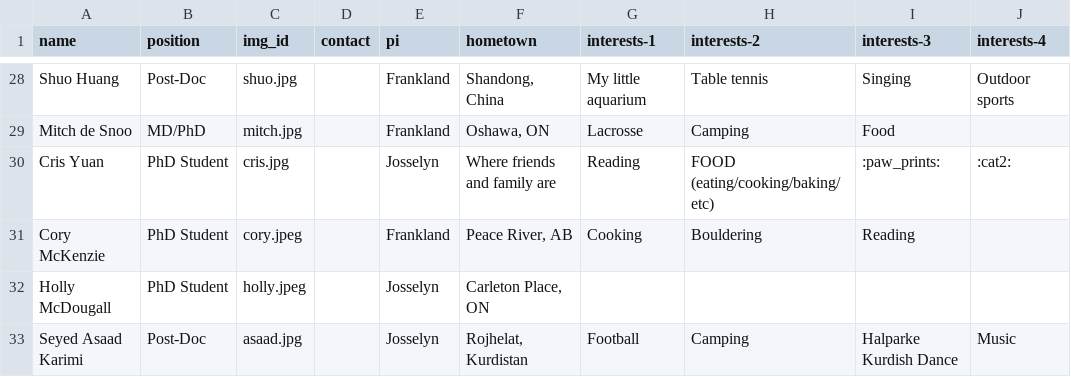
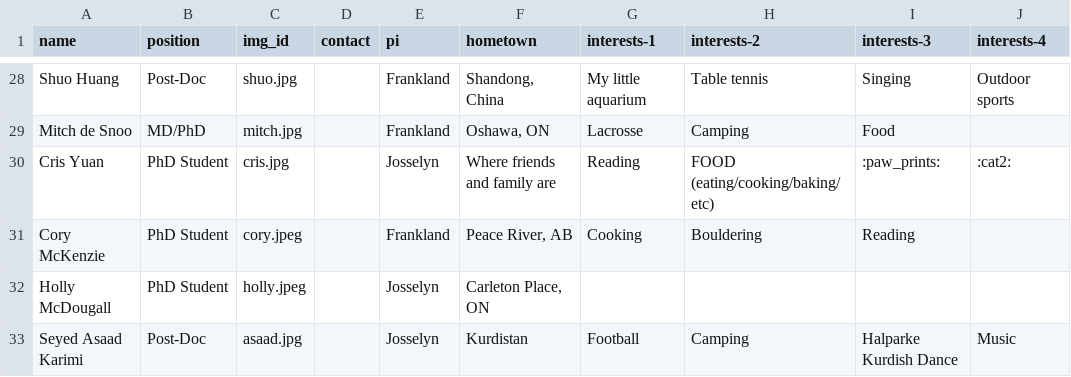
Before and after one commit to jf-lab/jflab, a CSV file: _data/all_members.csv, drawn as a sheet; only a part is shown, gaps mark what is left out.

```diff
--- a/_data/all_members.csv
+++ b/_data/all_members.csv
@@ -32,2 +32,2 @@ Cory McKenzie,PhD Student,cory.jpeg,,Frankland,"Peace River, AB",Cooking,Boulder
 Holly McDougall,PhD Student,holly.jpeg,,Josselyn,"Carleton Place, ON",,,,
-Seyed Asaad Karimi,Post-Doc,asaad.jpg,,Josselyn,"Rojhelat, Kurdistan",Football,Camping,Halparke Kurdish Dance,Music
+Seyed Asaad Karimi,Post-Doc,asaad.jpg,,Josselyn,Kurdistan,Football,Camping,Halparke Kurdish Dance,Music
```
Also changed, not shown: _data/members_processed.csv.
